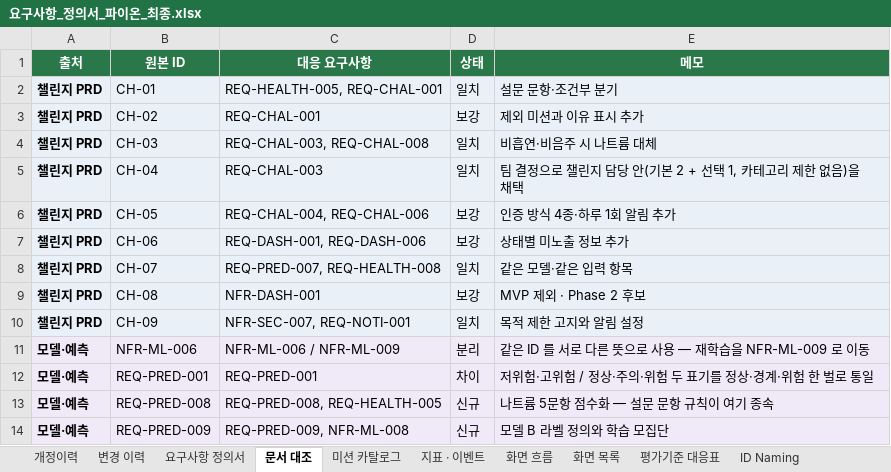
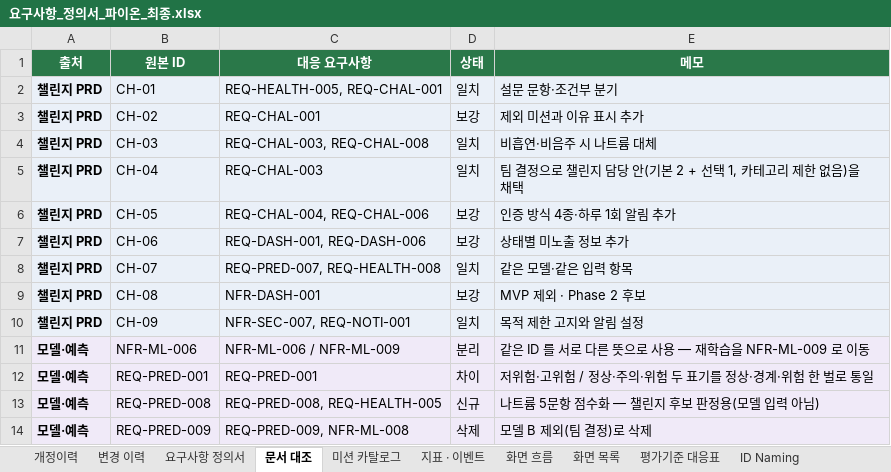
Before and after one commit to AI-HealthCare-06/AH_06_03, an Excel workbook: docs/요구사항_정의서_파이온_최종.xlsx, sheet 문서 대조, drawn as a sheet; values as stored, in another font and other column widths than the file's, no borders; the diff names each change by its address in the sheet, - before the commit and + after, or states it on an @@ line.

```diff
--- a/docs/요구사항_정의서_파이온_최종.xlsx (sheet 문서 대조)
+++ b/docs/요구사항_정의서_파이온_최종.xlsx (sheet 문서 대조)
-E13 (메모): 나트륨 5문항 점수화 — 설문 문항 규칙이 여기 종속
+E13 (메모): 나트륨 5문항 점수화 — 챌린지 후보 판정용(모델 입력 아님)
-D14 (상태): 신규
+D14 (상태): 삭제
-E14 (메모): 모델 B 라벨 정의와 학습 모집단
+E14 (메모): 모델 B 제외(팀 결정)로 삭제
```
Also changed, not shown: sheet 변경 이력, sheet 요구사항 정의서, sheet 화면 목록, sheet 개정이력, sheet 미션 카탈로그, sheet 화면 흐름.
